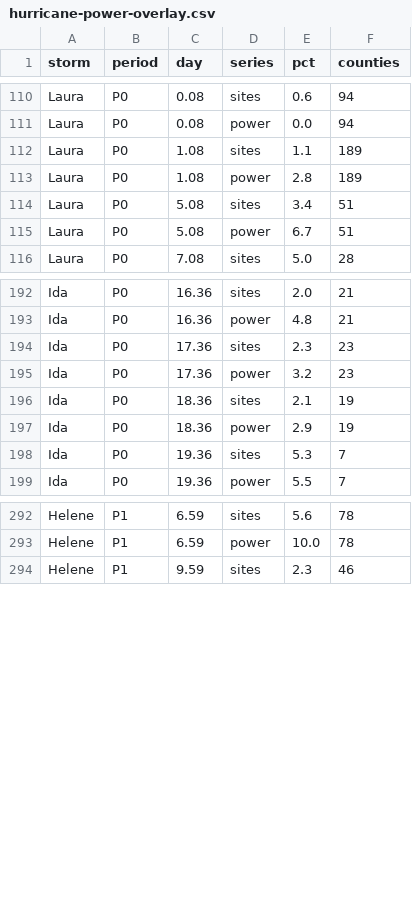
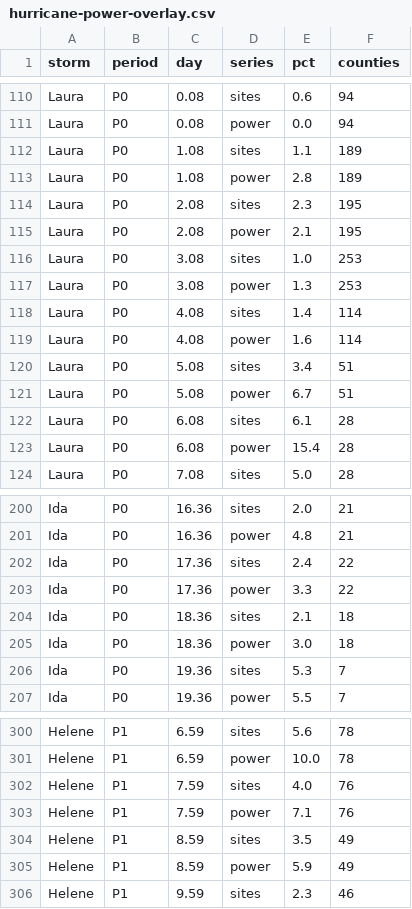
Before and after one commit to ts2427/ThresholdDataSciences, a CSV file: content/data/hurricane-power-overlay.csv, drawn as a sheet; only a part is shown, gaps mark what is left out; the diff covers the shown part only.

```diff
--- a/content/data/hurricane-power-overlay.csv
+++ b/content/data/hurricane-power-overlay.csv
@@ -113,4 +113,12 @@ Laura,P0,1.08,sites,1.1,189
 Laura,P0,1.08,power,2.8,189
+Laura,P0,2.08,sites,2.3,195
+Laura,P0,2.08,power,2.1,195
+Laura,P0,3.08,sites,1.0,253
+Laura,P0,3.08,power,1.3,253
+Laura,P0,4.08,sites,1.4,114
+Laura,P0,4.08,power,1.6,114
 Laura,P0,5.08,sites,3.4,51
 Laura,P0,5.08,power,6.7,51
+Laura,P0,6.08,sites,6.1,28
+Laura,P0,6.08,power,15.4,28
 Laura,P0,7.08,sites,5.0,28
@@ -193,6 +201,6 @@ Ida,P0,16.36,sites,2.0,21
 Ida,P0,16.36,power,4.8,21
-Ida,P0,17.36,sites,2.3,23
-Ida,P0,17.36,power,3.2,23
-Ida,P0,18.36,sites,2.1,19
-Ida,P0,18.36,power,2.9,19
+Ida,P0,17.36,sites,2.4,22
+Ida,P0,17.36,power,3.3,22
+Ida,P0,18.36,sites,2.1,18
+Ida,P0,18.36,power,3.0,18
 Ida,P0,19.36,sites,5.3,7
@@ -293,2 +301,6 @@ Helene,P1,6.59,sites,5.6,78
 Helene,P1,6.59,power,10.0,78
+Helene,P1,7.59,sites,4.0,76
+Helene,P1,7.59,power,7.1,76
+Helene,P1,8.59,sites,3.5,49
+Helene,P1,8.59,power,5.9,49
 Helene,P1,9.59,sites,2.3,46
```
Also changed, not shown: 6 edited cells elsewhere in this file, content/data/hurricane-coverage-heatmap.csv, content/data/hurricane-peaks.csv, 14 other files.
